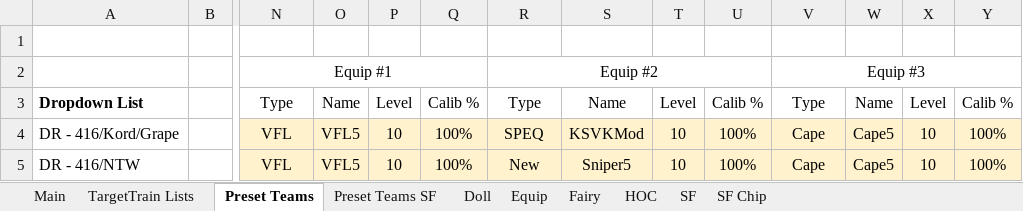
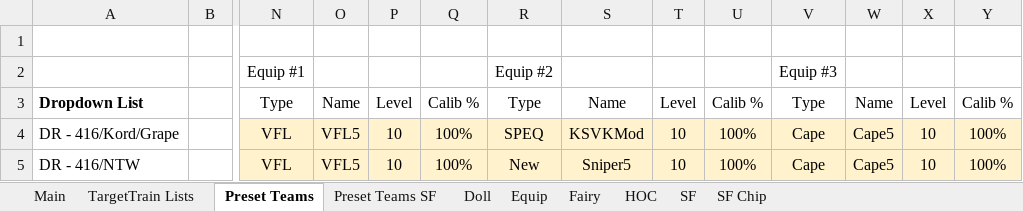
Before and after one commit to randomqwerty/GFLBattleSim-JSONGenerator, an Excel workbook: GFL KR Battle Sim - JSON Generator.xlsm, sheet Preset Teams, drawn as a sheet; only a part is shown, gaps mark what is left out; values as stored, in another font and other column widths than the file's, no borders; the diff covers the shown part only; the diff names each change by its address in the sheet, - before the commit and + after, or states it on an @@ line.

```diff
--- a/GFL KR Battle Sim - JSON Generator.xlsm (sheet Preset Teams)
+++ b/GFL KR Battle Sim - JSON Generator.xlsm (sheet Preset Teams)
-N2:Q2 merged
-R2:U2 merged
-V2:Y2 merged
```
Also changed, not shown: merged cells elsewhere in this sheet, sheet Main, 1 other file.
